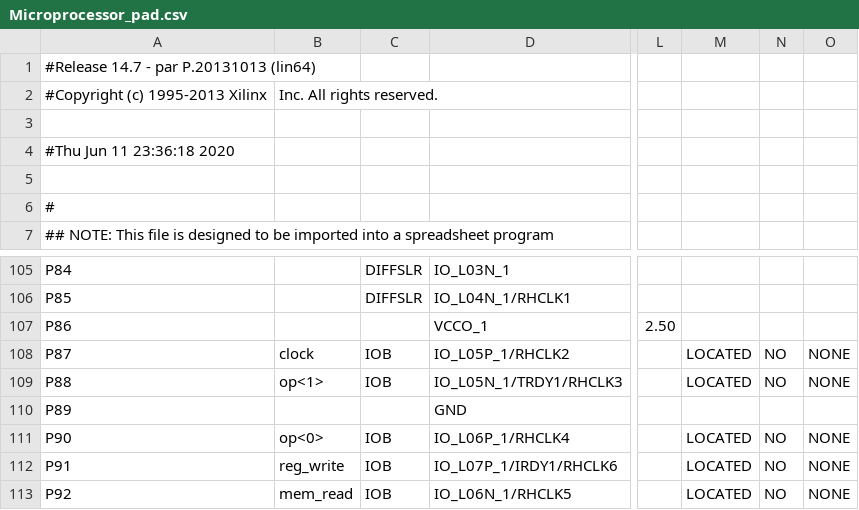
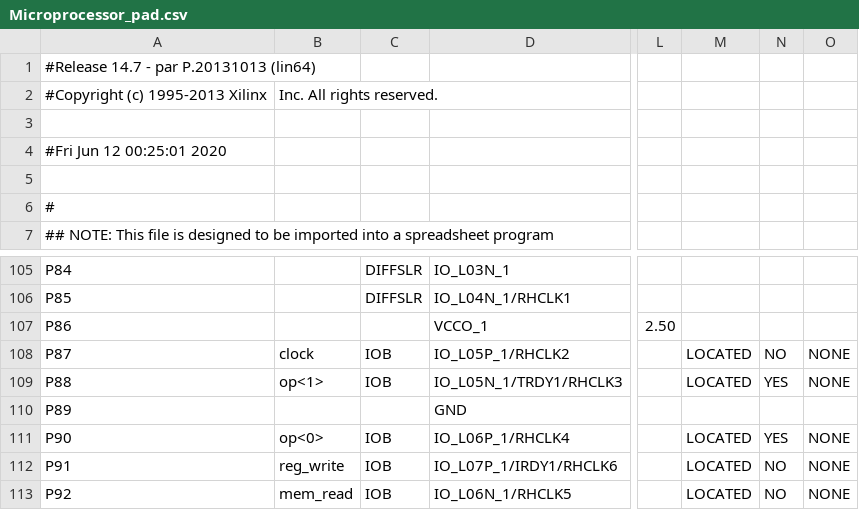
Before and after one commit to sjarelkral/Microprocessor, a CSV file: Microprocessor/Microprocessor_pad.csv, drawn as a sheet; only a part is shown, gaps mark what is left out; the diff names each change by its address in the sheet, - before the commit and + after, or states it on an @@ line.

```diff
--- a/Microprocessor/Microprocessor_pad.csv
+++ b/Microprocessor/Microprocessor_pad.csv
-A4: #Thu Jun 11 23:36:18 2020
+A4: #Fri Jun 12 00:25:01 2020
-N109: NO
+N109: YES
-N111: NO
+N111: YES
```
Also changed, not shown: 45 other files.
